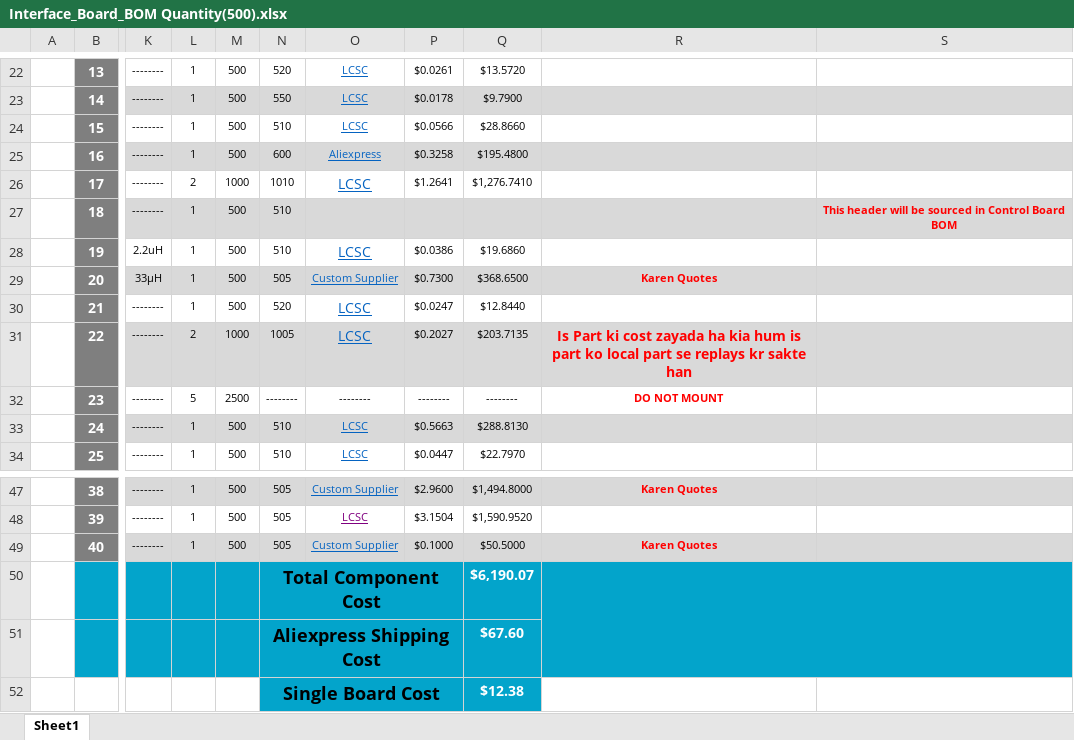
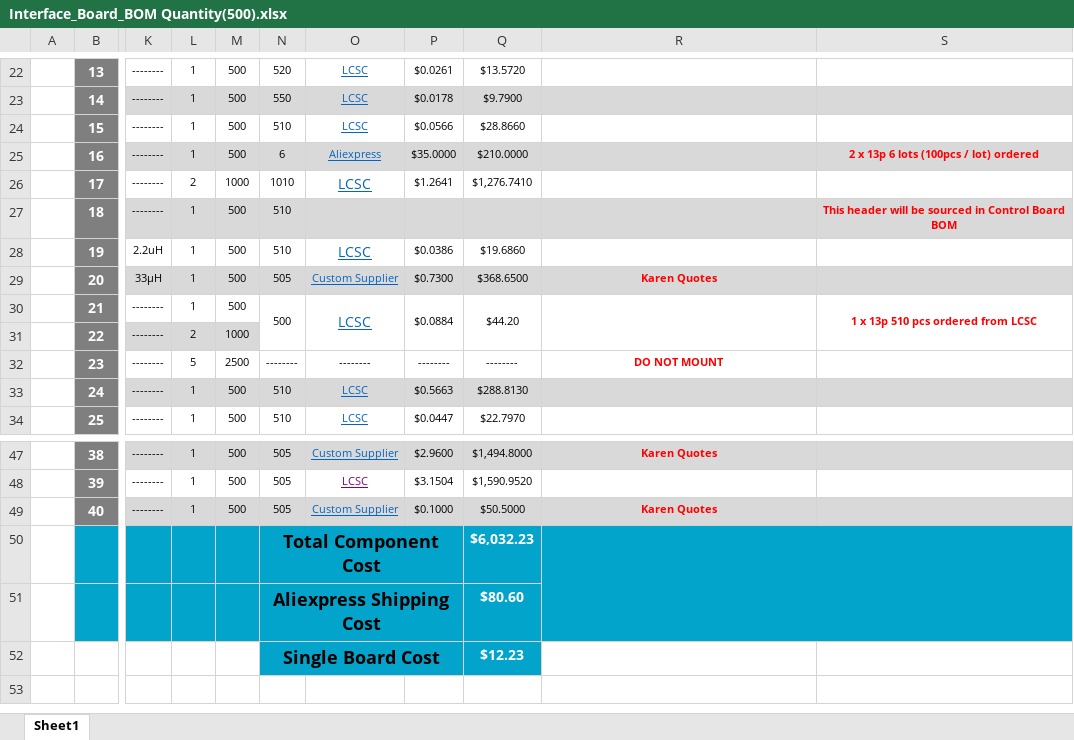
Before and after one commit to eSpark-Backup/christian-raun-ethercat-design, an Excel workbook: Deliverables/Interface_Board/BOM/Interface_Board_BOM Quantity(500).xlsx, sheet Sheet1, drawn as a sheet; only a part is shown, gaps mark what is left out; values as stored, in another font and other column widths than the file's, no borders; charts and pictures and conditional formats not drawn; the diff names each change by its address in the sheet, - before the commit and + after, or states it on an @@ line.

Commit message:
SUM formula correcte; Headers Merged

```diff
--- a/Deliverables/Interface_Board/BOM/Interface_Board_BOM Quantity(500).xlsx (sheet Sheet1)
+++ b/Deliverables/Interface_Board/BOM/Interface_Board_BOM Quantity(500).xlsx (sheet Sheet1)
-N25: 600
+N25: 6
-P25: $0.3258
+P25: $35.0000
-Q25: $195.4800
+Q25: $210.0000
-S25: (empty)
+S25: 2 x 13p 6 lots (100pcs / lot) ordered
-N30: 520
+N30: 500
+N30:N31 merged
+O30:O31 merged
-P30: $0.0247
+P30: $0.0884
+P30:P31 merged
-Q30: $12.8440
+Q30: $44.20
+Q30:Q31 merged
+R30:R31 merged
-S30: (empty)
+S30: 1 x 13p 510 pcs ordered from LCSC
+S30:S31 merged
-N31: 1005
+N31: (empty)
-N31:S31 fill: #D9D9D9
+N31:S31 fill: none
-O31: LCSC
+O31: (empty)
-P31: $0.2027
+P31: (empty)
-Q31: $203.7135
+Q31: (empty)
-R31: Is Part ki cost zayada ha kia hum is part ko local part se replays kr sakte han
+R31: (empty)
-Q50: $6,190.07
+Q50: $6,032.23
-Q51: $67.60
+Q51: $80.60
-Q52: $12.38
+Q52: $12.23
```
Also changed, not shown: charts or pictures.
